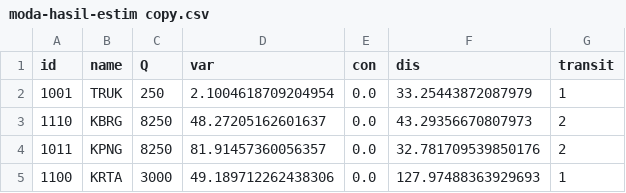
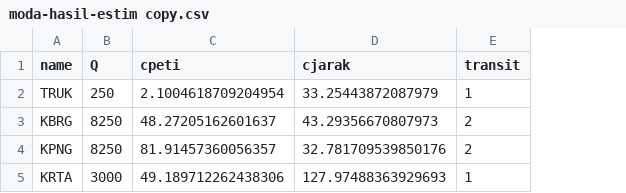
Before and after one commit to kreikrei/nexus, a CSV file: data/moda-hasil-estim copy.csv, drawn as a sheet; removed rows and columns are numbered as before the commit, all else as after; the diff names each change by its address in the sheet, - before the commit and + after, or states it on an @@ line.

```diff
--- a/data/moda-hasil-estim copy.csv
+++ b/data/moda-hasil-estim copy.csv
-column A (id), rows 2-5: 1001 | 1110 | 1011 | 1100
-column E (con), rows 2-5: all 0.0
-C1: var
+C1: cpeti
-D1: dis
+D1: cjarak
```
Also changed, not shown: 10 other files.
